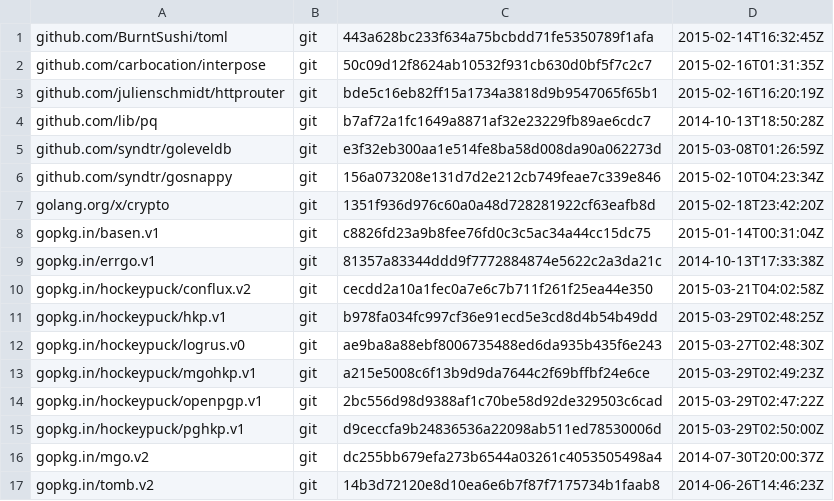
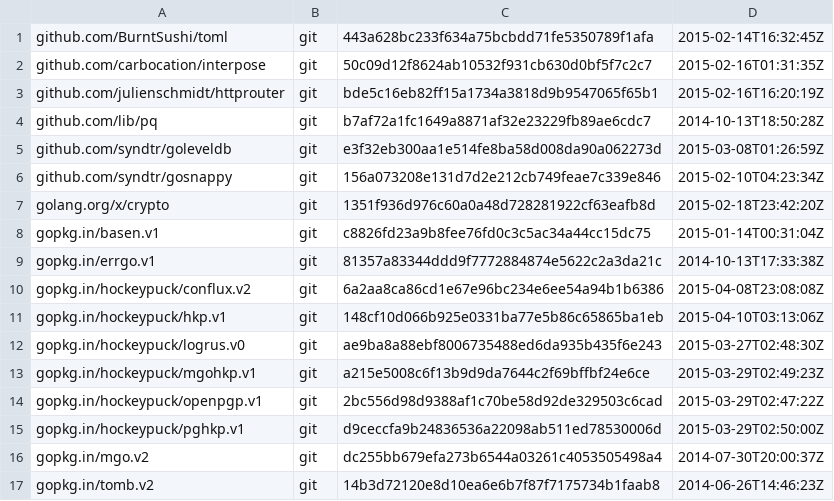
Before and after one commit to hockeypuck/server, a TSV file: dependencies.tsv, drawn as a sheet.

Commit message:
Updated dependencies.

```diff
--- a/dependencies.tsv
+++ b/dependencies.tsv
@@ -9,4 +9,4 @@ gopkg.in/basen.v1	git	c8826fd23a9b8fee76fd0c3c5ac34a44cc15dc75	2015-01-14T00:31:
 gopkg.in/errgo.v1	git	81357a83344ddd9f7772884874e5622c2a3da21c	2014-10-13T17:33:38Z
-gopkg.in/hockeypuck/conflux.v2	git	cecdd2a10a1fec0a7e6c7b711f261f25ea44e350	2015-03-21T04:02:58Z
-gopkg.in/hockeypuck/hkp.v1	git	b978fa034fc997cf36e91ecd5e3cd8d4b54b49dd	2015-03-29T02:48:25Z
+gopkg.in/hockeypuck/conflux.v2	git	6a2aa8ca86cd1e67e96bc234e6ee54a94b1b6386	2015-04-08T23:08:08Z
+gopkg.in/hockeypuck/hkp.v1	git	148cf10d066b925e0331ba77e5b86c65865ba1eb	2015-04-10T03:13:06Z
 gopkg.in/hockeypuck/logrus.v0	git	ae9ba8a88ebf8006735488ed6da935b435f6e243	2015-03-27T02:48:30Z
```
